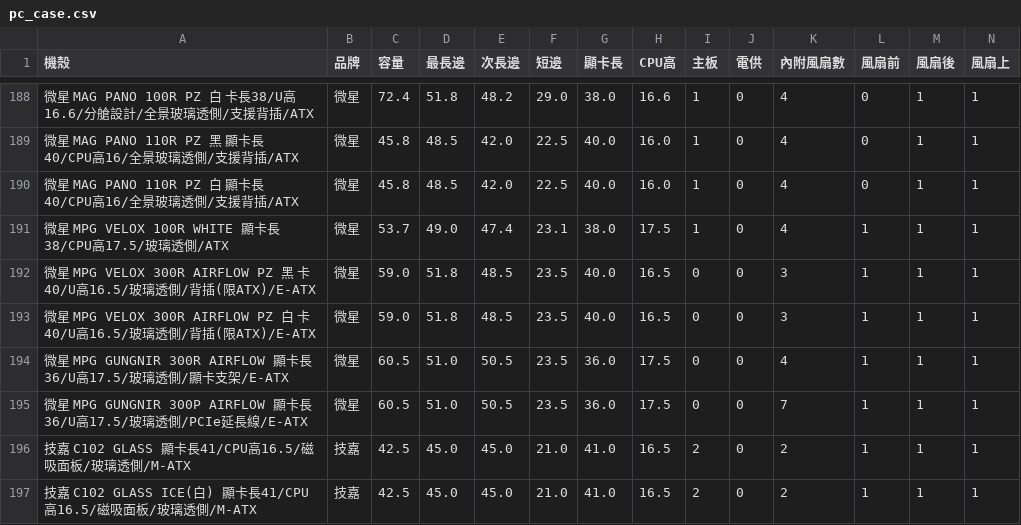
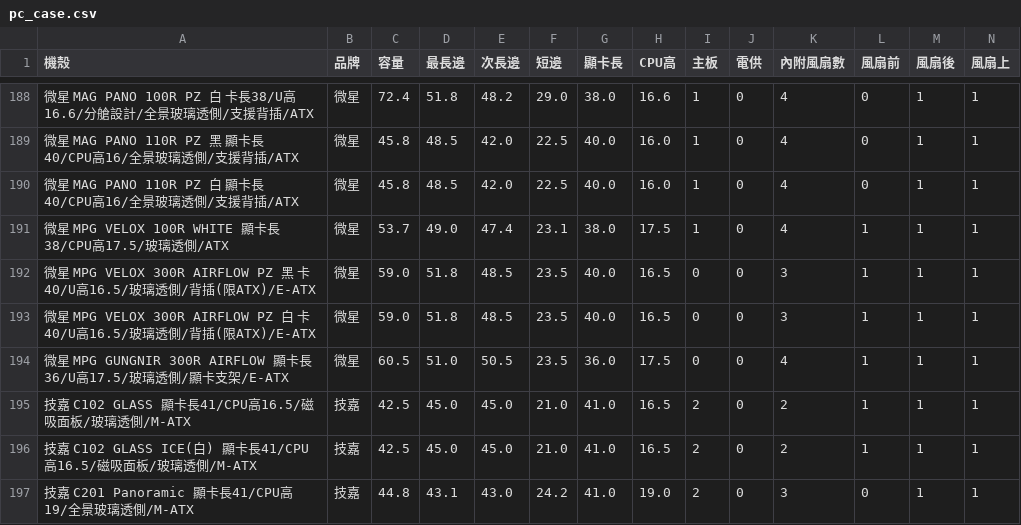
Before and after one commit to douobb/pc_case_data, a CSV file: pc_case.csv, drawn as a sheet; only a part is shown, gaps mark what is left out; the shorter side is filled out with more unchanged rows; rows hold the shown columns only; the diff names each change by its address in the sheet, - before the commit and + after, or states it on an @@ line.

```diff
--- a/pc_case.csv
+++ b/pc_case.csv
-row 195: 微星 MPG GUNGNIR 300P AIRFLOW 顯卡長36/U高17.5/玻璃透側/PCIe延長線/E-ATX | 微星 | 60.5 | 51.0 | 50.5 | 23.5 | 36.0 | 17.5 | 0 | 0 | 7 | 1 | 1 | 1
```
Also changed, not shown: 1 other file.
